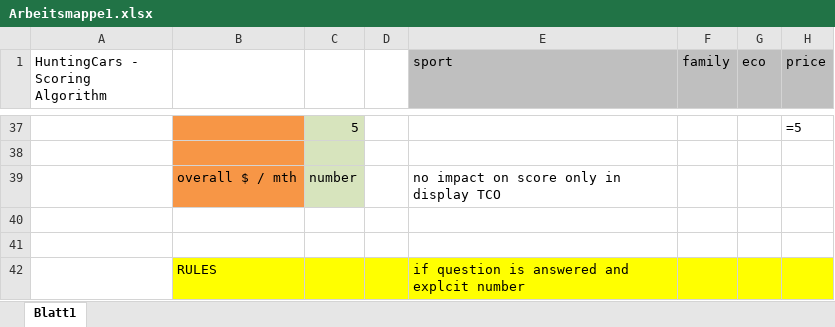
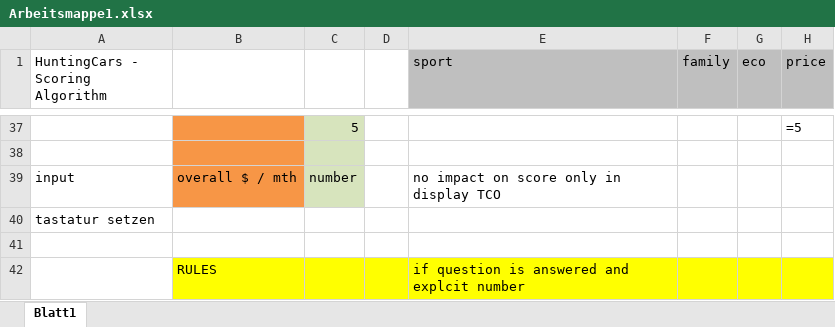
Before and after one commit to lolo8304/HuntingCars, an Excel workbook: Arbeitsmappe1.xlsx, sheet Blatt1, drawn as a sheet; only a part is shown, gaps mark what is left out; values as stored, in another font and other column widths than the file's, no borders; the diff covers the shown part only; the diff names each change by its address in the sheet, - before the commit and + after, or states it on an @@ line.

```diff
--- a/Arbeitsmappe1.xlsx (sheet Blatt1)
+++ b/Arbeitsmappe1.xlsx (sheet Blatt1)
-A39 (HuntingCars - Scoring Algorithm): (empty)
+A39 (HuntingCars - Scoring Algorithm): input
-A40 (HuntingCars - Scoring Algorithm): (empty)
+A40 (HuntingCars - Scoring Algorithm): tastatur setzen
```
Also changed, not shown: 2 added rows, 2 removed rows and 13 edited cells elsewhere in this sheet, 4 other files.
